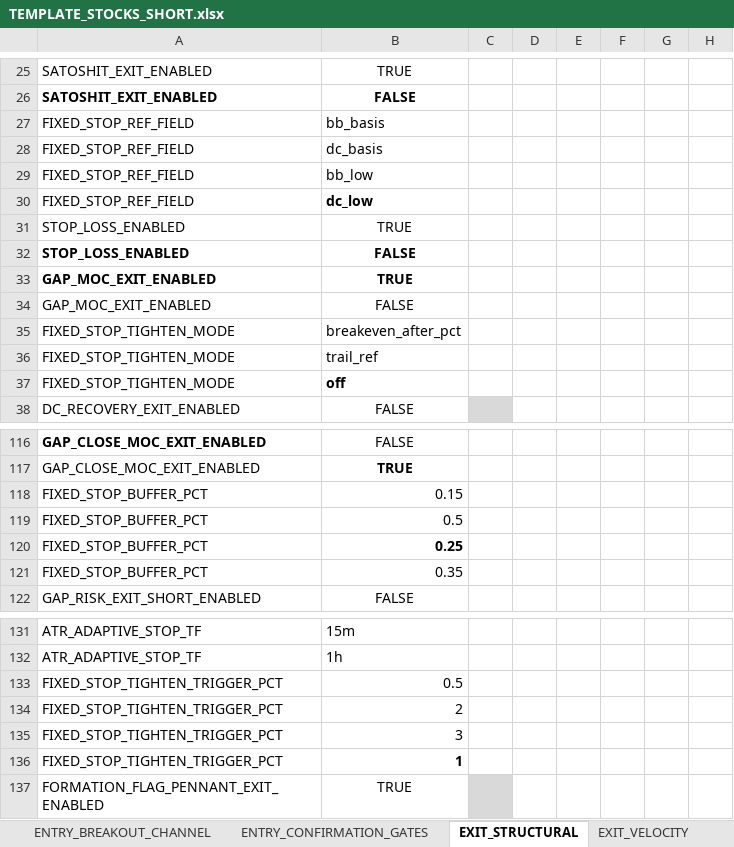
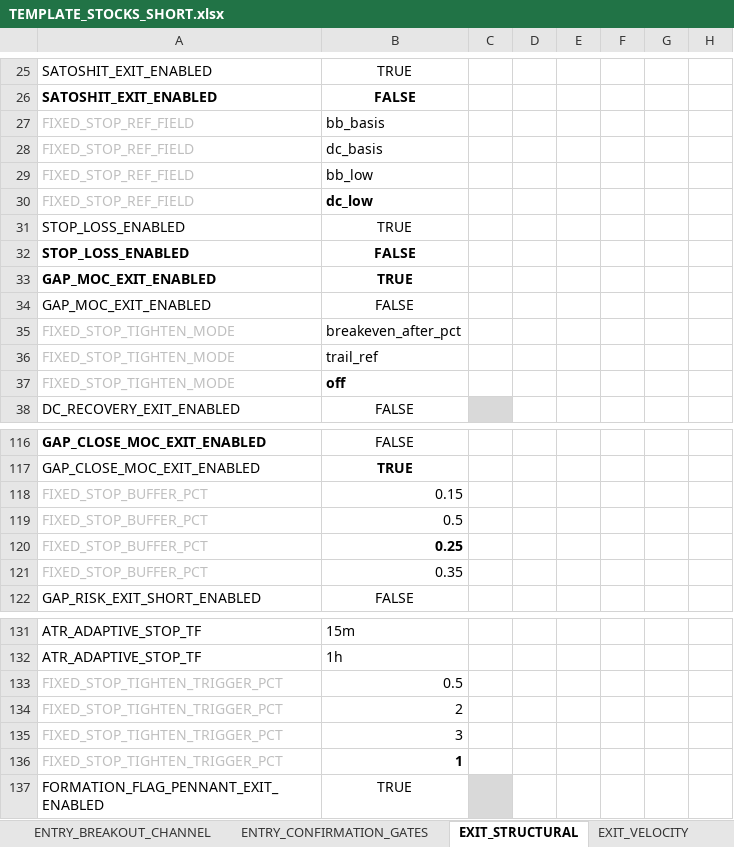
Before and after one commit to nielsvip/binance-sandbox, an Excel workbook: SPREADSHEETS/TEMPLATE_FINAL_NORM/TEMPLATE_STOCKS_SHORT.xlsx, sheet EXIT_STRUCTURAL, drawn as a sheet; only a part is shown, gaps mark what is left out; values as stored, in another font and other column widths than the file's, no borders; the diff covers the shown part only; the diff names each change by its address in the sheet, - before the commit and + after, or states it on an @@ line.

```diff
--- a/SPREADSHEETS/TEMPLATE_FINAL_NORM/TEMPLATE_STOCKS_SHORT.xlsx (sheet EXIT_STRUCTURAL)
+++ b/SPREADSHEETS/TEMPLATE_FINAL_NORM/TEMPLATE_STOCKS_SHORT.xlsx (sheet EXIT_STRUCTURAL)
-A27:A30 text colour: black
+A27:A30 text colour: #BFBFBF
-A35:A37 text colour: black
+A35:A37 text colour: #BFBFBF
-A118:A121 text colour: black
+A118:A121 text colour: #BFBFBF
-A133:A136 text colour: black
+A133:A136 text colour: #BFBFBF
```
Also changed, not shown: cell formats elsewhere in this sheet, 22 other files.
